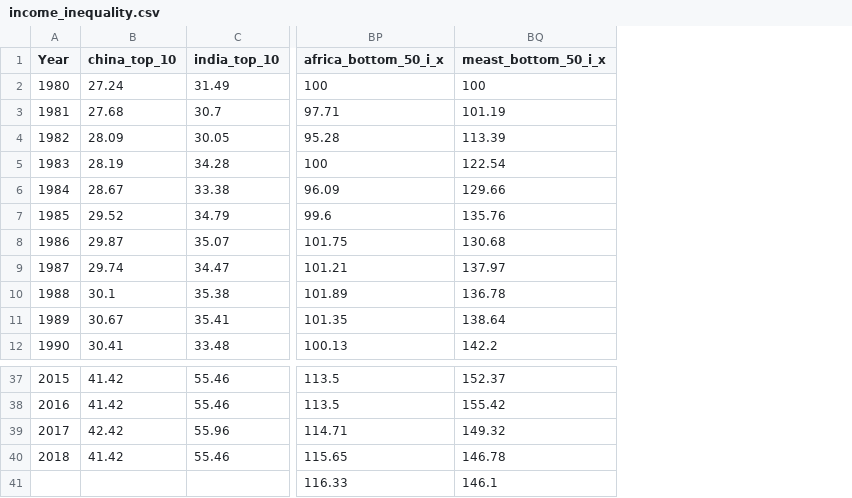
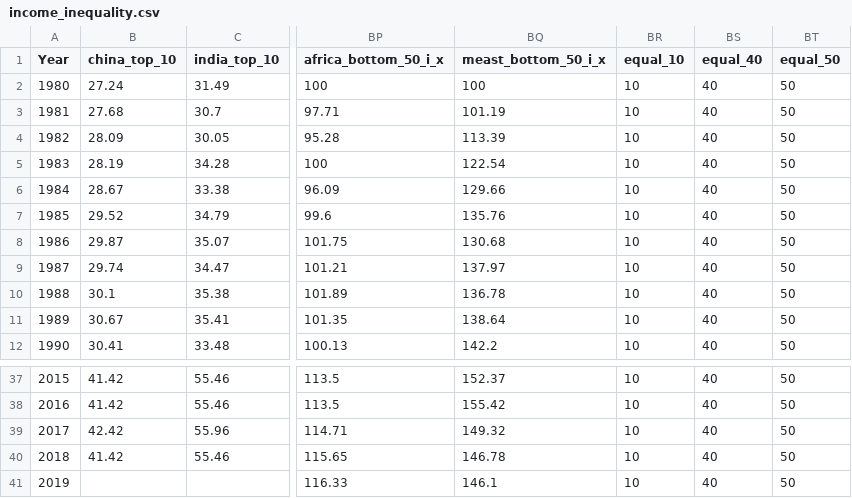
Before and after one commit to Silvestre15/Website, a CSV file: data/income_inequality.csv, drawn as a sheet; only a part is shown, gaps mark what is left out; the diff names each change by its address in the sheet, - before the commit and + after, or states it on an @@ line.

```diff
--- a/data/income_inequality.csv
+++ b/data/income_inequality.csv
+column BR (equal_10), rows 2-12: all 10; rows 37-41: all 10
+column BS (equal_40), rows 2-12: all 40; rows 37-41: all 40
+column BT (equal_50), rows 2-12: all 50; rows 37-41: all 50
-A41 (Year): (empty)
+A41 (Year): 2019
```
